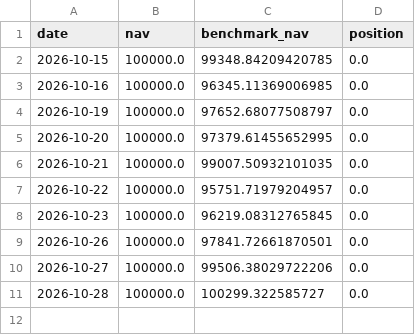
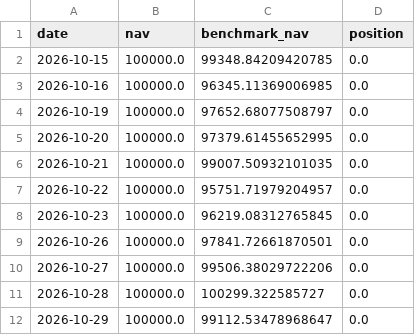
Before and after one commit to gimann421/trade, a CSV file: paper/etf_gapfade_xlk/nav.csv, drawn as a sheet; the diff names each change by its address in the sheet, - before the commit and + after, or states it on an @@ line.

```diff
--- a/paper/etf_gapfade_xlk/nav.csv
+++ b/paper/etf_gapfade_xlk/nav.csv
+row 12: 2026-10-29 | 100000.0 | 99112.53478968647 | 0.0
```
Also changed, not shown: paper/etf_gapfade_xlk/signals.csv, paper/stock_rev5_h2_band/nav.csv, 11 other files.
